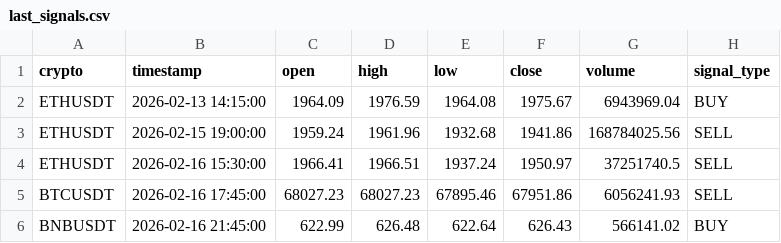
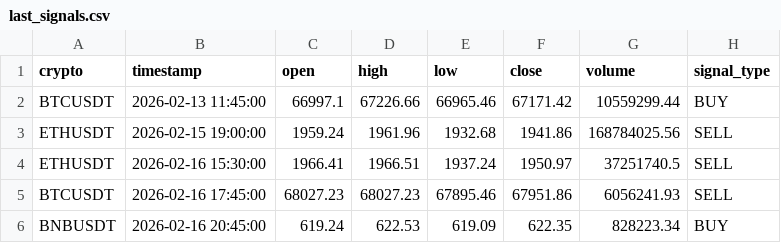
Before and after one commit to asusrog1650/automation_run_15mins, a CSV file: last_signals.csv, drawn as a sheet; removed rows and columns are numbered as before the commit, all else as after; the diff names each change by its address in the sheet, - before the commit and + after, or states it on an @@ line.

```diff
--- a/last_signals.csv
+++ b/last_signals.csv
-row 2: ETHUSDT | 2026-02-13 14:15:00 | 1964.09 | 1976.59 | 1964.08 | 1975.67 | 6943969.04 | BUY
+row 2: BTCUSDT | 2026-02-13 11:45:00 | 66997.1 | 67226.66 | 66965.46 | 67171.42 | 10559299.44 | BUY
-row 6: BNBUSDT | 2026-02-16 21:45:00 | 622.99 | 626.48 | 622.64 | 626.43 | 566141.02 | BUY
+row 6: BNBUSDT | 2026-02-16 20:45:00 | 619.24 | 622.53 | 619.09 | 622.35 | 828223.34 | BUY
```
